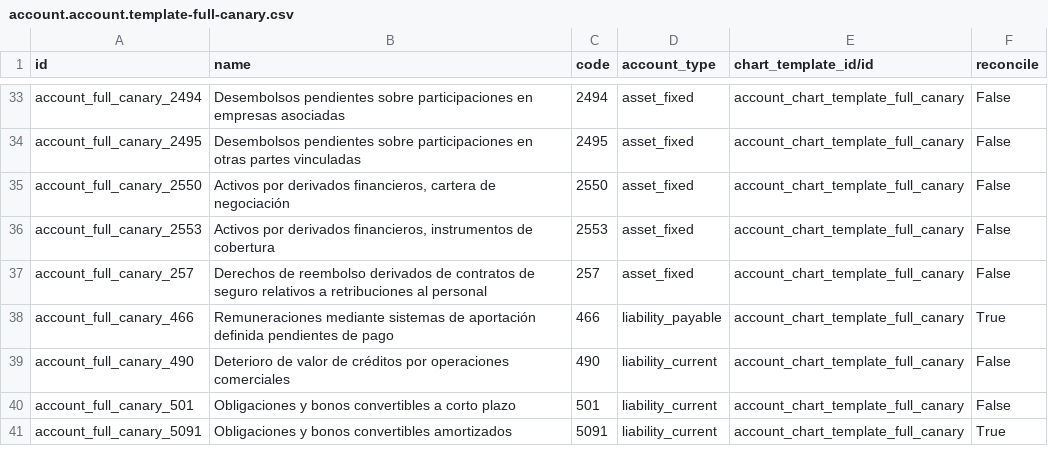
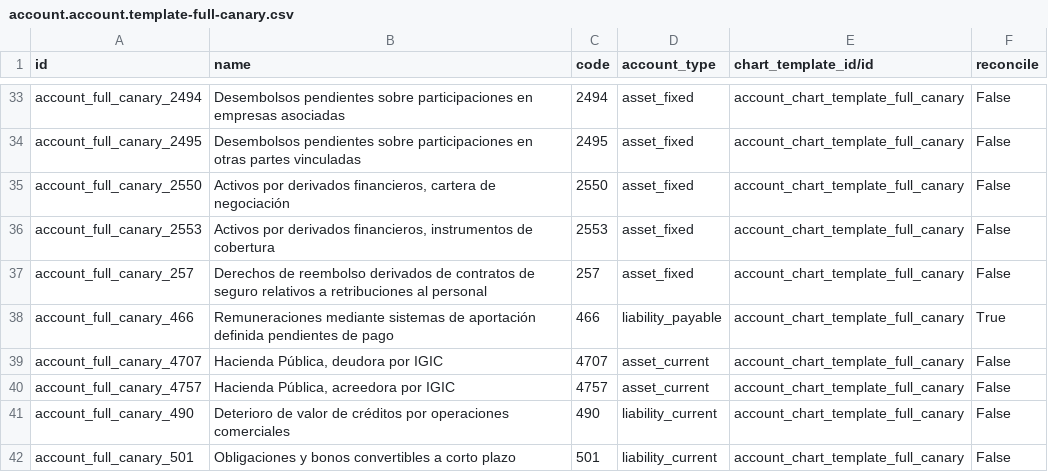
Before and after one commit to OCA/l10n-spain, a CSV file: l10n_es_igic/data/account.account.template-full-canary.csv, drawn as a sheet; only a part is shown, gaps mark what is left out; the shorter side is filled out with more unchanged rows.

Commit message:
[FIX] l10n_es_igic: Move accounts 4707,4757 out of common

```diff
--- a/l10n_es_igic/data/account.account.template-full-canary.csv
+++ b/l10n_es_igic/data/account.account.template-full-canary.csv
@@ -38,2 +38,4 @@
 "account_full_canary_466","Remuneraciones mediante sistemas de aportación definida pendientes de pago","466","liability_payable","account_chart_template_full_canary","True"
+"account_full_canary_4707","Hacienda Pública, deudora por IGIC","4707","asset_current","account_chart_template_full_canary","False"
+"account_full_canary_4757","Hacienda Pública, acreedora por IGIC","4757","asset_current","account_chart_template_full_canary","False"
 "account_full_canary_490","Deterioro de valor de créditos por operaciones comerciales","490","liability_current","account_chart_template_full_canary","False"
```
Also changed, not shown: l10n_es_igic/data/account.account.template-common-canary.csv, l10n_es_igic/data/account.account.template-pymes-canary.csv.
